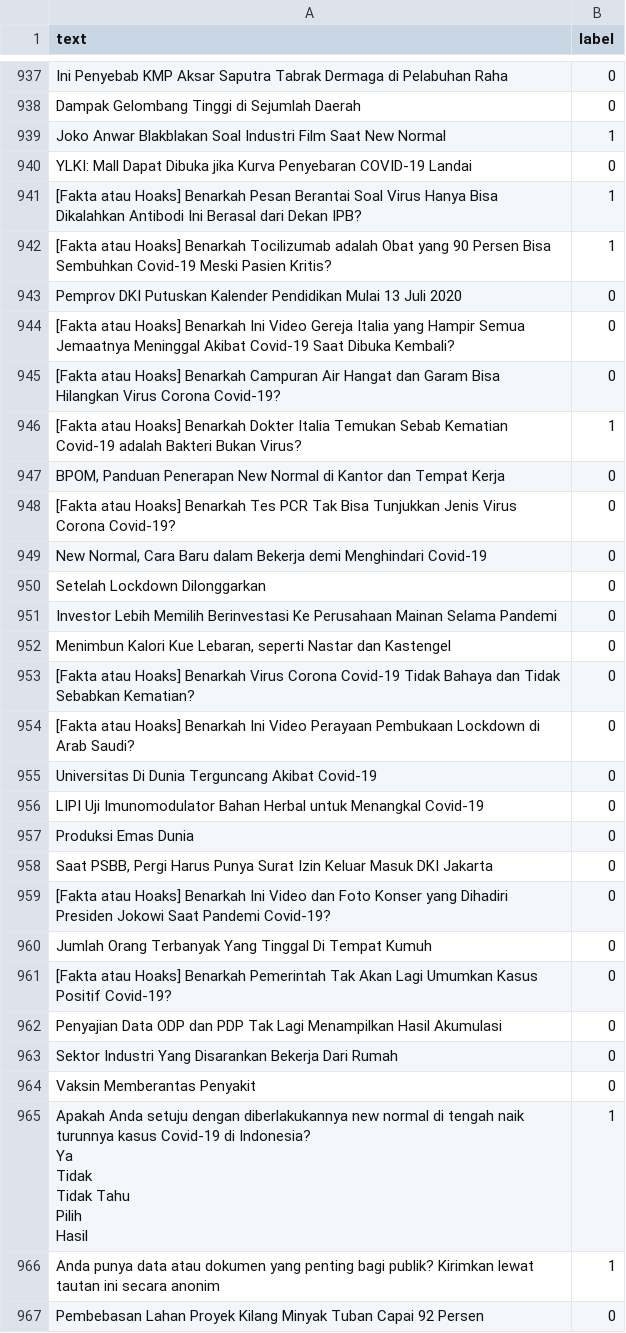
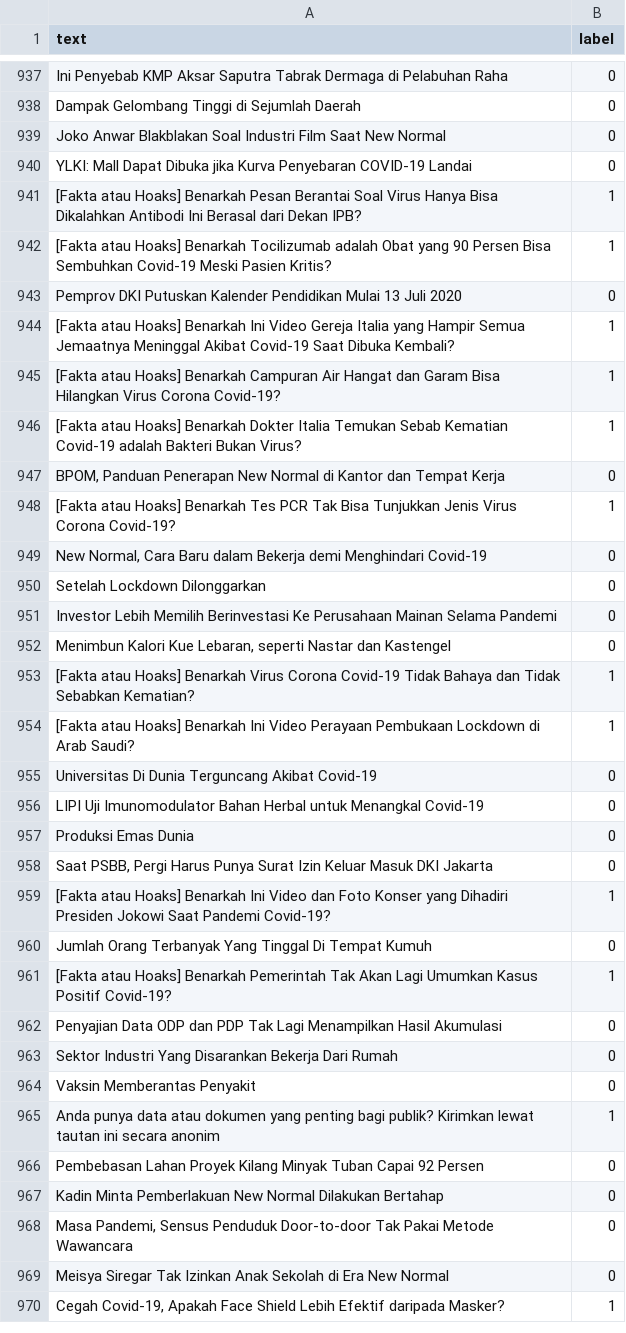
Before and after one commit to ruzcmc/ClickbaitIndo-textclassifier, a CSV file: primary-dataset.csv, drawn as a sheet; only a part is shown, gaps mark what is left out; the shorter side is filled out with more unchanged rows; the diff covers the shown part only.

Commit message:
Add files via upload

```diff
--- a/primary-dataset.csv
+++ b/primary-dataset.csv
@@ -938,3 +938,3 @@ Ini Penyebab KMP Aksar Saputra Tabrak Dermaga di Pelabuhan Raha,0
 Dampak Gelombang Tinggi di Sejumlah Daerah,0
-Joko Anwar Blakblakan Soal Industri Film Saat New Normal,1
+Joko Anwar Blakblakan Soal Industri Film Saat New Normal,0
 YLKI: Mall Dapat Dibuka jika Kurva Penyebaran COVID-19 Landai,0
@@ -943,7 +943,7 @@ YLKI: Mall Dapat Dibuka jika Kurva Penyebaran COVID-19 Landai,0
 Pemprov DKI Putuskan Kalender Pendidikan Mulai 13 Juli 2020,0
-[Fakta atau Hoaks] Benarkah Ini Video Gereja Italia yang Hampir Semua Jemaatnya Meninggal Akibat Covid-19 Saat Dibuka Kembali?,0
-[Fakta atau Hoaks] Benarkah Campuran Air Hangat dan Garam Bisa Hilangkan Virus Corona Covid-19?,0
+[Fakta atau Hoaks] Benarkah Ini Video Gereja Italia yang Hampir Semua Jemaatnya Meninggal Akibat Covid-19 Saat Dibuka Kembali?,1
+[Fakta atau Hoaks] Benarkah Campuran Air Hangat dan Garam Bisa Hilangkan Virus Corona Covid-19?,1
 [Fakta atau Hoaks] Benarkah Dokter Italia Temukan Sebab Kematian Covid-19 adalah Bakteri Bukan Virus?,1
 "BPOM, Panduan Penerapan New Normal di Kantor dan Tempat Kerja",0
-[Fakta atau Hoaks] Benarkah Tes PCR Tak Bisa Tunjukkan Jenis Virus Corona Covid-19?,0
+[Fakta atau Hoaks] Benarkah Tes PCR Tak Bisa Tunjukkan Jenis Virus Corona Covid-19?,1
 "New Normal, Cara Baru dalam Bekerja demi Menghindari Covid-19",0
@@ -952,4 +952,4 @@ Investor Lebih Memilih Berinvestasi Ke Perusahaan Mainan Selama Pandemi,0
 "Menimbun Kalori Kue Lebaran, seperti Nastar dan Kastengel",0
-[Fakta atau Hoaks] Benarkah Virus Corona Covid-19 Tidak Bahaya dan Tidak Sebabkan Kematian?,0
-[Fakta atau Hoaks] Benarkah Ini Video Perayaan Pembukaan Lockdown di Arab Saudi?,0
+[Fakta atau Hoaks] Benarkah Virus Corona Covid-19 Tidak Bahaya dan Tidak Sebabkan Kematian?,1
+[Fakta atau Hoaks] Benarkah Ini Video Perayaan Pembukaan Lockdown di Arab Saudi?,1
 Universitas Di Dunia Terguncang Akibat Covid-19,0
@@ -958,5 +958,5 @@ Produksi Emas Dunia,0
 "Saat PSBB, Pergi Harus Punya Surat Izin Keluar Masuk DKI Jakarta",0
-[Fakta atau Hoaks] Benarkah Ini Video dan Foto Konser yang Dihadiri Presiden Jokowi Saat Pandemi Covid-19?,0
+[Fakta atau Hoaks] Benarkah Ini Video dan Foto Konser yang Dihadiri Presiden Jokowi Saat Pandemi Covid-19?,1
 Jumlah Orang Terbanyak Yang Tinggal Di Tempat Kumuh,0
-[Fakta atau Hoaks] Benarkah Pemerintah Tak Akan Lagi Umumkan Kasus Positif Covid-19?,0
+[Fakta atau Hoaks] Benarkah Pemerintah Tak Akan Lagi Umumkan Kasus Positif Covid-19?,1
 Penyajian Data ODP dan PDP Tak Lagi Menampilkan Hasil Akumulasi,0
@@ -964,9 +964,2 @@ Sektor Industri Yang Disarankan Bekerja Dari Rumah,0
 Vaksin Memberantas Penyakit,0
-"Apakah Anda setuju dengan diberlakukannya new normal di tengah naik turunnya kasus Covid-19 di Indonesia?									
-									
-Ya
-Tidak
-Tidak Tahu
-Pilih
-Hasil",1
 Anda punya data atau dokumen yang penting bagi publik?  Kirimkan lewat tautan ini secara anonim,1
```
Also changed, not shown: 2 removed rows and 154 edited cells elsewhere in this file.
